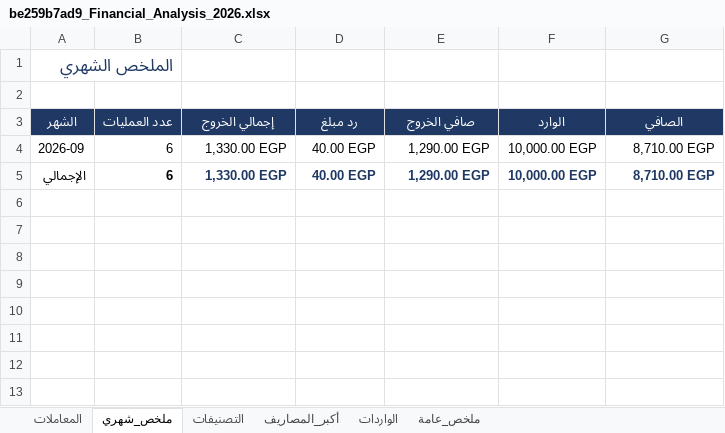
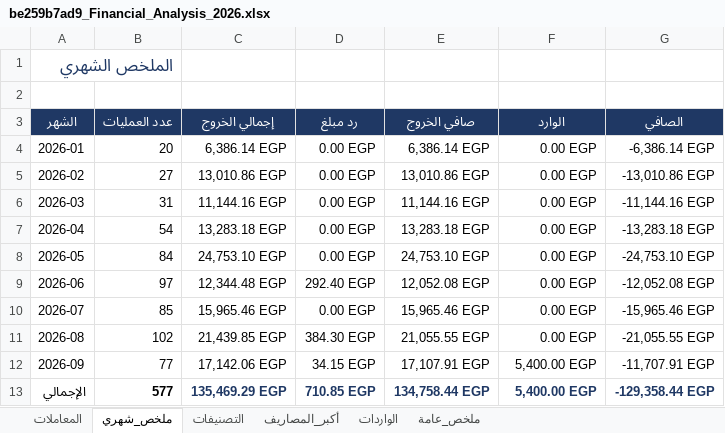
Before and after one commit to kareemgouhary/myfinance, an Excel workbook: be259b7ad9_Financial_Analysis_2026.xlsx, sheet ملخص_شهري, drawn as a sheet; values as stored, in another font and other column widths than the file's, no borders; addresses are those after the commit; the diff names each change by its address in the sheet, - before the commit and + after, or states it on an @@ line.

```diff
--- a/be259b7ad9_Financial_Analysis_2026.xlsx (sheet ملخص_شهري)
+++ b/be259b7ad9_Financial_Analysis_2026.xlsx (sheet ملخص_شهري)
+row 4: 2026-01 | 20 | 6,386.14 EGP | 0.00 EGP | 6,386.14 EGP | 0.00 EGP | -6,386.14 EGP
+row 5: 2026-02 | 27 | 13,010.86 EGP | 0.00 EGP | 13,010.86 EGP | 0.00 EGP | -13,010.86 EGP
+row 6: 2026-03 | 31 | 11,144.16 EGP | 0.00 EGP | 11,144.16 EGP | 0.00 EGP | -11,144.16 EGP
+row 7: 2026-04 | 54 | 13,283.18 EGP | 0.00 EGP | 13,283.18 EGP | 0.00 EGP | -13,283.18 EGP
+row 8: 2026-05 | 84 | 24,753.10 EGP | 0.00 EGP | 24,753.10 EGP | 0.00 EGP | -24,753.10 EGP
+row 9: 2026-06 | 97 | 12,344.48 EGP | 292.40 EGP | 12,052.08 EGP | 0.00 EGP | -12,052.08 EGP
+row 10: 2026-07 | 85 | 15,965.46 EGP | 0.00 EGP | 15,965.46 EGP | 0.00 EGP | -15,965.46 EGP
+row 11: 2026-08 | 102 | 21,439.85 EGP | 384.30 EGP | 21,055.55 EGP | 0.00 EGP | -21,055.55 EGP
-B12 (عدد العمليات): 6
+B12 (عدد العمليات): 77
-C12 (إجمالي الخروج): 1,330.00 EGP
+C12 (إجمالي الخروج): 17,142.06 EGP
-D12 (رد مبلغ): 40.00 EGP
+D12 (رد مبلغ): 34.15 EGP
-E12 (صافي الخروج): 1,290.00 EGP
+E12 (صافي الخروج): 17,107.91 EGP
-F12:F13 (الوارد): 10,000.00 EGP
+F12:F13 (الوارد): 5,400.00 EGP
-G12 (الصافي): 8,710.00 EGP
+G12 (الصافي): -11,707.91 EGP
-B13 (عدد العمليات): 6
+B13 (عدد العمليات): 577
-C13 (إجمالي الخروج): 1,330.00 EGP
+C13 (إجمالي الخروج): 135,469.29 EGP
-D13 (رد مبلغ): 40.00 EGP
+D13 (رد مبلغ): 710.85 EGP
-E13 (صافي الخروج): 1,290.00 EGP
+E13 (صافي الخروج): 134,758.44 EGP
-G13 (الصافي): 8,710.00 EGP
+G13 (الصافي): -129,358.44 EGP
```
Also changed, not shown: sheet المعاملات, sheet أكبر_المصاريف, sheet التصنيفات, sheet ملخص_عامة, sheet الواردات, db2dcd3c52_plan_2026-09.xlsx, 4 other files.
